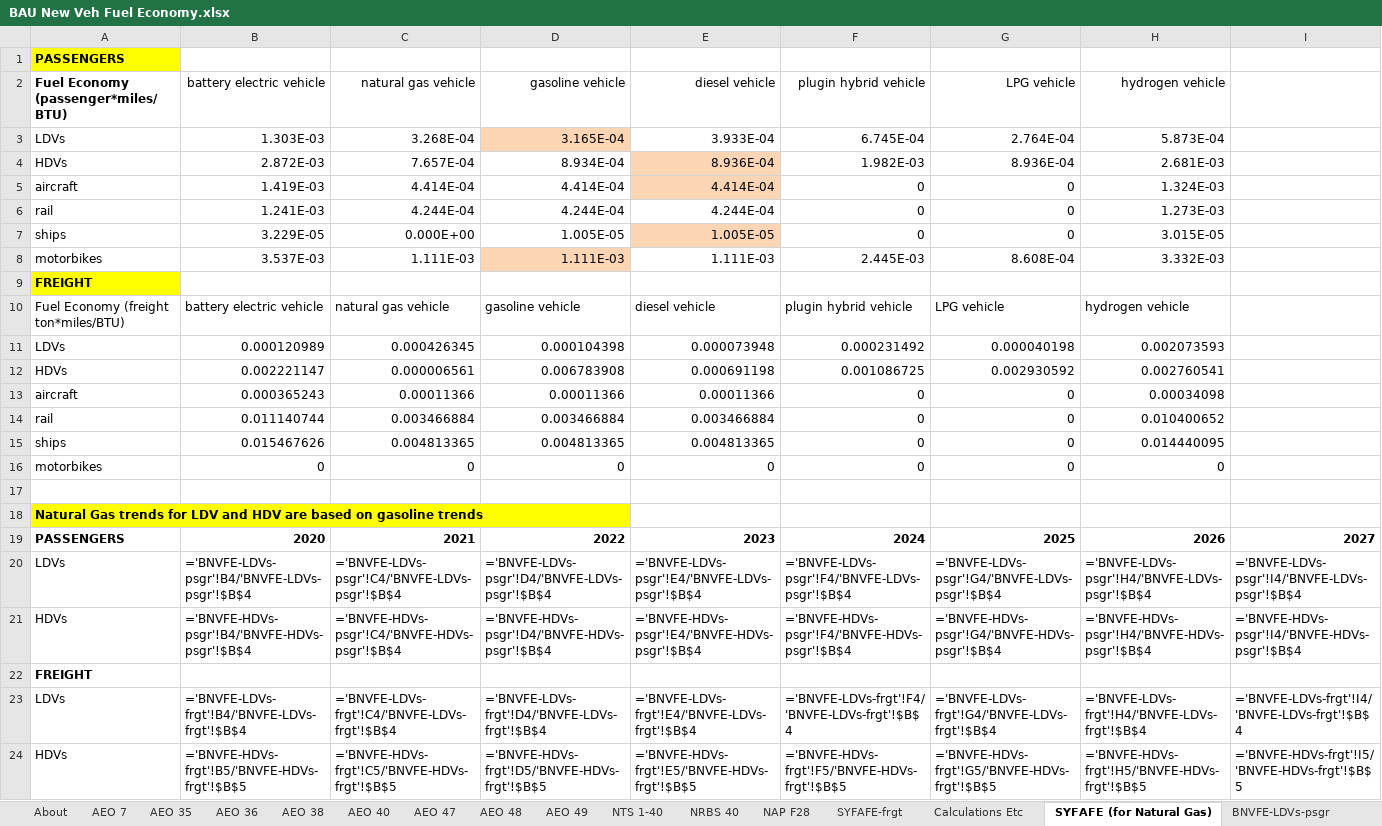
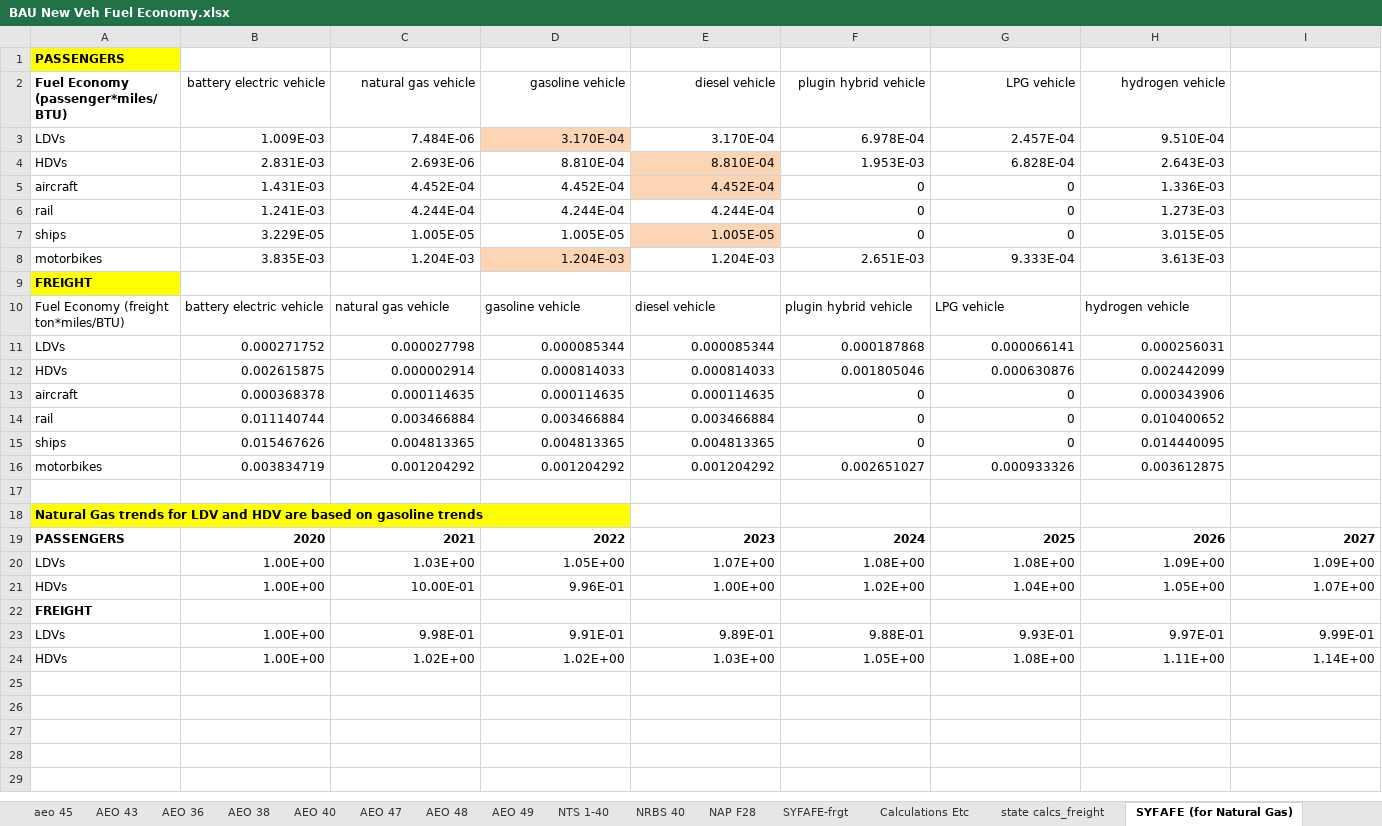
Before and after one commit to EnergyInnovation/eps-southdakota, an Excel workbook: InputData/trans/BNVFE/BAU New Veh Fuel Economy.xlsx, sheet SYFAFE (for Natural Gas), drawn as a sheet; only a part is shown; values as stored, in another font and other column widths than the file's, no borders; formulas without a stored value are shown as written; removed rows and columns are numbered as before the commit, all else as after; rows hold the shown columns only; the diff names each change by its address in the sheet, - before the commit and + after, or states it on an @@ line.

```diff
--- a/InputData/trans/BNVFE/BAU New Veh Fuel Economy.xlsx (sheet SYFAFE (for Natural Gas))
+++ b/InputData/trans/BNVFE/BAU New Veh Fuel Economy.xlsx (sheet SYFAFE (for Natural Gas))
+sheet tab: aeo 45
+sheet tab: AEO 43
+sheet tab: state calcs_freight
-row 3: LDVs | 1.303E-03 | 3.268E-04 | 3.165E-04 | 3.933E-04 | 6.745E-04 | 2.764E-04 | 5.873E-04
-row 4: HDVs | 2.872E-03 | 7.657E-04 | 8.934E-04 | 8.936E-04 | 1.982E-03 | 8.936E-04 | 2.681E-03
+row 3: LDVs | 1.009E-03 | 7.484E-06 | 3.170E-04 | 3.170E-04 | 6.978E-04 | 2.457E-04 | 9.510E-04
+row 4: HDVs | 2.831E-03 | 2.693E-06 | 8.810E-04 | 8.810E-04 | 1.953E-03 | 6.828E-04 | 2.643E-03
-B5 (battery electric vehicle): 1.419E-03
+B5 (battery electric vehicle): 1.431E-03
-C5 (natural gas vehicle): 4.414E-04
+C5 (natural gas vehicle): 4.452E-04
-D5 (gasoline vehicle): 4.414E-04
+D5 (gasoline vehicle): 4.452E-04
-E5 (diesel vehicle): 4.414E-04
+E5 (diesel vehicle): 4.452E-04
-H5 (hydrogen vehicle): 1.324E-03
+H5 (hydrogen vehicle): 1.336E-03
-C7 (natural gas vehicle): 0.000E+00
+C7 (natural gas vehicle): 1.005E-05
-row 8: motorbikes | 3.537E-03 | 1.111E-03 | 1.111E-03 | 1.111E-03 | 2.445E-03 | 8.608E-04 | 3.332E-03
+row 8: motorbikes | 3.835E-03 | 1.204E-03 | 1.204E-03 | 1.204E-03 | 2.651E-03 | 9.333E-04 | 3.613E-03
-row 11: LDVs | 0.000120989 | 0.000426345 | 0.000104398 | 0.000073948 | 0.000231492 | 0.000040198 | 0.002073593
-row 12: HDVs | 0.002221147 | 0.000006561 | 0.006783908 | 0.000691198 | 0.001086725 | 0.002930592 | 0.002760541
+row 11: LDVs | 0.000271752 | 0.000027798 | 0.000085344 | 0.000085344 | 0.000187868 | 0.000066141 | 0.000256031
+row 12: HDVs | 0.002615875 | 0.000002914 | 0.000814033 | 0.000814033 | 0.001805046 | 0.000630876 | 0.002442099
-B13 (battery electric vehicle): 0.000365243
+B13 (battery electric vehicle): 0.000368378
-C13 (natural gas vehicle): 0.00011366
+C13 (natural gas vehicle): 0.000114635
-D13 (gasoline vehicle): 0.00011366
+D13 (gasoline vehicle): 0.000114635
-E13 (diesel vehicle): 0.00011366
+E13 (diesel vehicle): 0.000114635
-H13 (hydrogen vehicle): 0.00034098
+H13 (hydrogen vehicle): 0.000343906
-row 16: motorbikes | 0 | 0 | 0 | 0 | 0 | 0 | 0
+row 16: motorbikes | 0.003834719 | 0.001204292 | 0.001204292 | 0.001204292 | 0.002651027 | 0.000933326 | 0.003612875
-row 20: LDVs | ='BNVFE-LDVs-psgr'!B4/'BNVFE-LDVs-psgr'!$B$4 | ='BNVFE-LDVs-psgr'!C4/'BNVFE-LDVs-psgr'!$B$4 | ='BNVFE-LDVs-psgr'!D4/'BNVFE-LDVs-psgr'!$B$4 | ='BNVFE-LDVs-psgr'!E4/'BNVFE-LDVs-psgr'!$B$4 | ='BNVFE-LDVs-psgr'!F4/'BNVFE-LDVs-psgr'!$B$4 | ='BNVFE-LDVs-psgr'!G4/'BNVFE-LDVs-psgr'!$B$4 | ='BNVFE-LDVs-psgr'!H4/'BNVFE-LDVs-psgr'!$B$4 | ='BNVFE-LDVs-psgr'!I4/'BNVFE-LDVs-psgr'!$B$4
-row 21: HDVs | ='BNVFE-HDVs-psgr'!B4/'BNVFE-HDVs-psgr'!$B$4 | ='BNVFE-HDVs-psgr'!C4/'BNVFE-HDVs-psgr'!$B$4 | ='BNVFE-HDVs-psgr'!D4/'BNVFE-HDVs-psgr'!$B$4 | ='BNVFE-HDVs-psgr'!E4/'BNVFE-HDVs-psgr'!$B$4 | ='BNVFE-HDVs-psgr'!F4/'BNVFE-HDVs-psgr'!$B$4 | ='BNVFE-HDVs-psgr'!G4/'BNVFE-HDVs-psgr'!$B$4 | ='BNVFE-HDVs-psgr'!H4/'BNVFE-HDVs-psgr'!$B$4 | ='BNVFE-HDVs-psgr'!I4/'BNVFE-HDVs-psgr'!$B$4
+row 20: LDVs | 1.00E+00 | 1.03E+00 | 1.05E+00 | 1.07E+00 | 1.08E+00 | 1.08E+00 | 1.09E+00 | 1.09E+00
+row 21: HDVs | 1.00E+00 | 10.00E-01 | 9.96E-01 | 1.00E+00 | 1.02E+00 | 1.04E+00 | 1.05E+00 | 1.07E+00
-row 23: LDVs | ='BNVFE-LDVs-frgt'!B4/'BNVFE-LDVs-frgt'!$B$4 | ='BNVFE-LDVs-frgt'!C4/'BNVFE-LDVs-frgt'!$B$4 | ='BNVFE-LDVs-frgt'!D4/'BNVFE-LDVs-frgt'!$B$4 | ='BNVFE-LDVs-frgt'!E4/'BNVFE-LDVs-frgt'!$B$4 | ='BNVFE-LDVs-frgt'!F4/'BNVFE-LDVs-frgt'!$B$4 | ='BNVFE-LDVs-frgt'!G4/'BNVFE-LDVs-frgt'!$B$4 | ='BNVFE-LDVs-frgt'!H4/'BNVFE-LDVs-frgt'!$B$4 | ='BNVFE-LDVs-frgt'!I4/'BNVFE-LDVs-frgt'!$B$4
-row 24: HDVs | ='BNVFE-HDVs-frgt'!B5/'BNVFE-HDVs-frgt'!$B$5 | ='BNVFE-HDVs-frgt'!C5/'BNVFE-HDVs-frgt'!$B$5 | ='BNVFE-HDVs-frgt'!D5/'BNVFE-HDVs-frgt'!$B$5 | ='BNVFE-HDVs-frgt'!E5/'BNVFE-HDVs-frgt'!$B$5 | ='BNVFE-HDVs-frgt'!F5/'BNVFE-HDVs-frgt'!$B$5 | ='BNVFE-HDVs-frgt'!G5/'BNVFE-HDVs-frgt'!$B$5 | ='BNVFE-HDVs-frgt'!H5/'BNVFE-HDVs-frgt'!$B$5 | ='BNVFE-HDVs-frgt'!I5/'BNVFE-HDVs-frgt'!$B$5
+row 23: LDVs | 1.00E+00 | 9.98E-01 | 9.91E-01 | 9.89E-01 | 9.88E-01 | 9.93E-01 | 9.97E-01 | 9.99E-01
+row 24: HDVs | 1.00E+00 | 1.02E+00 | 1.02E+00 | 1.03E+00 | 1.05E+00 | 1.08E+00 | 1.11E+00 | 1.14E+00
```
Also changed, not shown: sheet AEO 49, sheet Calculations Etc, sheet BNVFE_data for BHNVFEAL, sheet BNVFE-LDVs-frgt, sheet BNVFE-HDVs-psgr, sheet BNVFE-HDVs-frgt, 11 more sheets, hidden cells, charts or pictures, InputData/trans/BHNVFEAL/BAU Historical New Veh Fuel Economy After Lifetime.xlsx, InputData/trans/SYFAFE/Start Year Fleet Avg Fuel Economy.xlsx, 55 other files.
